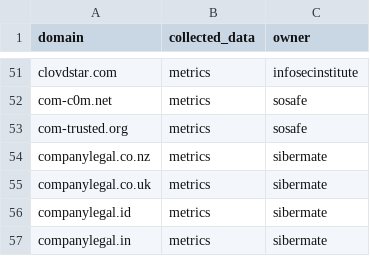
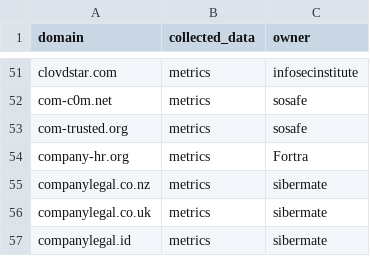
Before and after one commit to emidaniel/phishing-training-domain-list, a CSV file: phishing-training-domain-list.csv, drawn as a sheet; only a part is shown, gaps mark what is left out; the shorter side is filled out with more unchanged rows.

Commit message:
Add company-hr.org

```diff
--- a/phishing-training-domain-list.csv
+++ b/phishing-training-domain-list.csv
@@ -53,2 +53,3 @@ com-c0m.net,metrics,sosafe
 com-trusted.org,metrics,sosafe
+company-hr.org,metrics,Fortra
 companylegal.co.nz,metrics,sibermate
```
